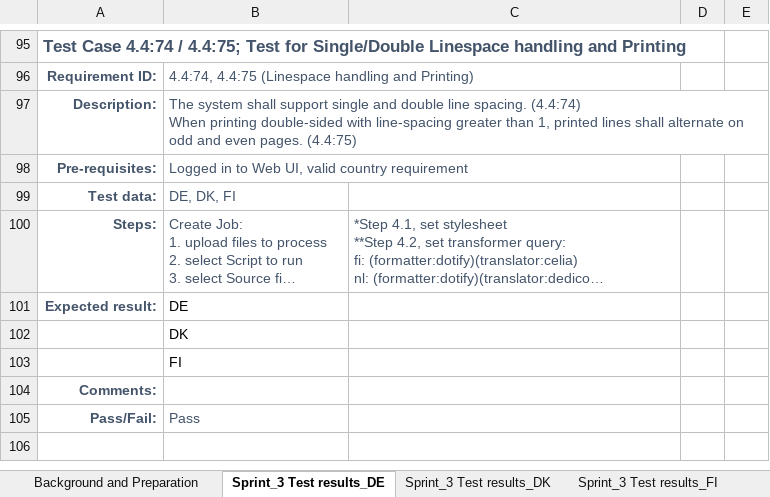
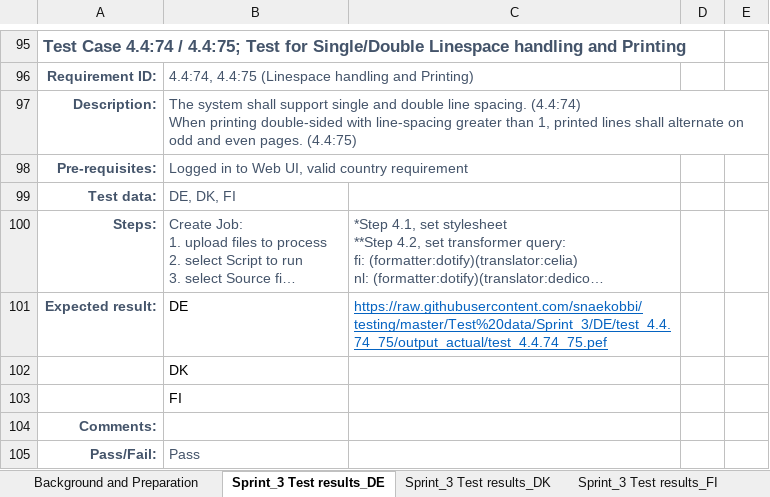
Before and after one commit to snaekobbi/testing, an Excel workbook: Test protocol/Sprint_3/All Agencies/System Test protocol_Braille DP2_Sprint 3_ALL AGENCIES.xlsx, sheet Sprint_3 Test results_DE, drawn as a sheet; only a part is shown, gaps mark what is left out; long unchanged cells end in …; values as stored, in another font and other column widths than the file's, no borders; the diff names each change by its address in the sheet, - before the commit and + after, or states it on an @@ line.

Commit message:
Sprint_3

```diff
--- a/Test protocol/Sprint_3/All Agencies/System Test protocol_Braille DP2_Sprint 3_ALL AGENCIES.xlsx (sheet Sprint_3 Test results_DE)
+++ b/Test protocol/Sprint_3/All Agencies/System Test protocol_Braille DP2_Sprint 3_ALL AGENCIES.xlsx (sheet Sprint_3 Test results_DE)
-C101: (empty)
+C101: https://raw.githubusercontent.com/snaekobbi/testing/master/Test%20data/Sprint_3/DE/test_4.4.74_75/output_actual/test_4.4.74_75.pef
```
Also changed, not shown: sheet Sprint_3 Test results_SE CSS, sheet Sprint_3 Test results_SE XSLT, sheet Sprint_3 Test results_FI, sheet Sprint_3 Test results_DK.
